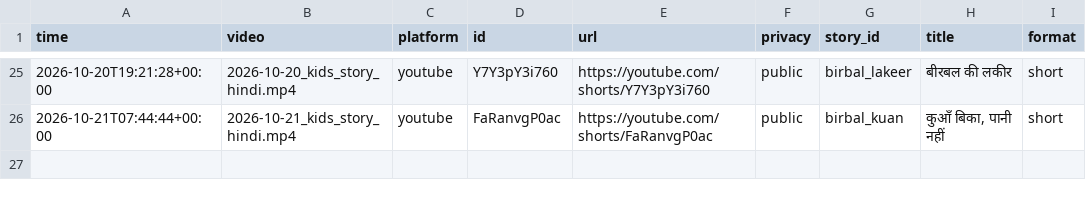
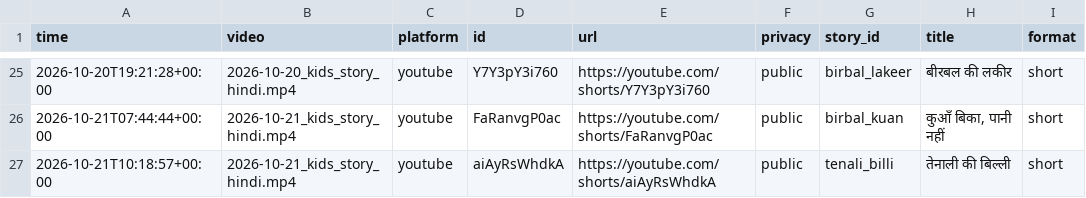
Before and after one commit to sunandthakur514-netizen/harmis, a CSV file: output/published.csv, drawn as a sheet; only a part is shown, gaps mark what is left out; the diff names each change by its address in the sheet, - before the commit and + after, or states it on an @@ line.

```diff
--- a/output/published.csv
+++ b/output/published.csv
+row 27: 2026-10-21T10:18:57+00:00 | 2026-10-21_kids_story_hindi.mp4 | youtube | aiAyRsWhdkA | https://youtube.com/shorts/aiAyRsWhdkA | public | tenali_billi | तेनाली की बिल्ली | short
```
Also changed, not shown: 1 other file.
